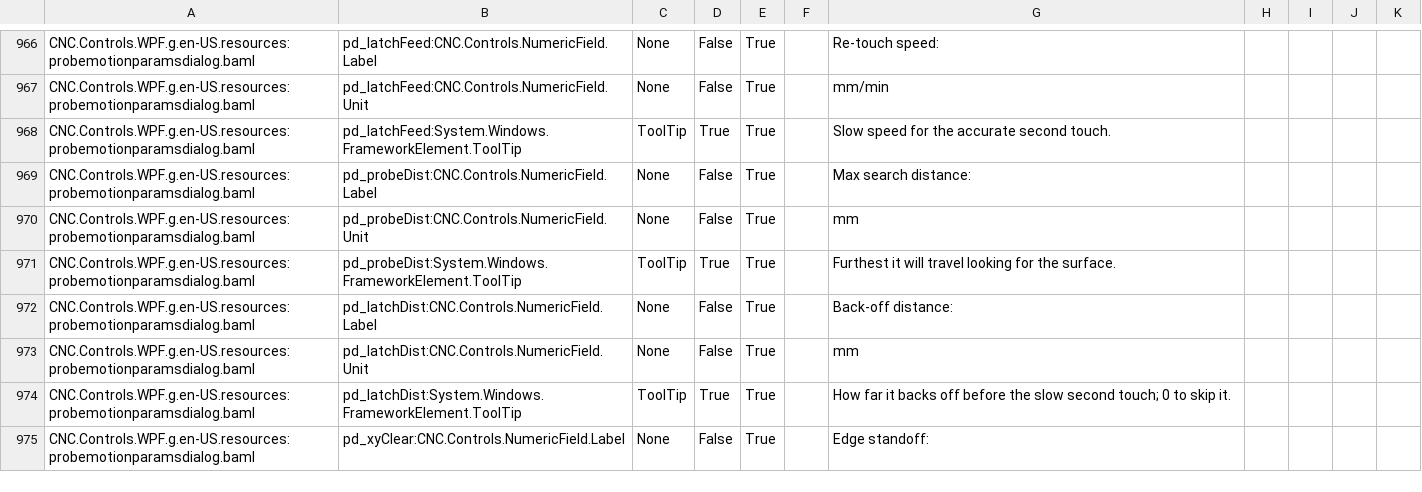
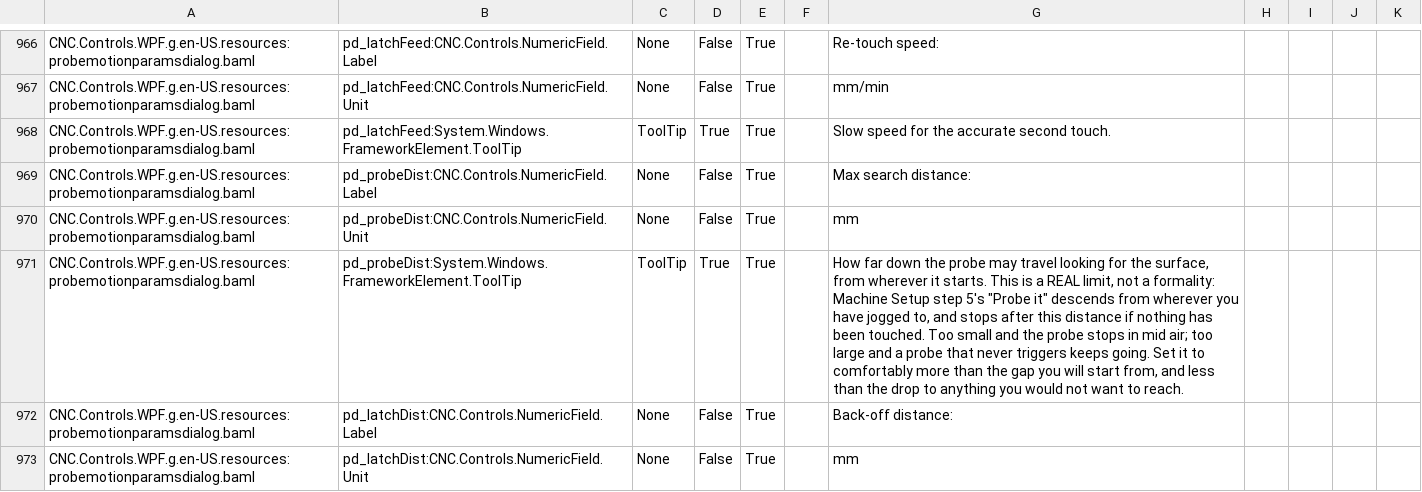
Before and after one commit to ioSenderV2/ioSender, a CSV file: Locale/de-DE/csv/CNC.Controls.WPF.resources.de-DE.csv, drawn as a sheet; only a part is shown, gaps mark what is left out; the shorter side is filled out with more unchanged rows; the diff names each change by its address in the sheet, - before the commit and + after, or states it on an @@ line.

```diff
--- a/Locale/de-DE/csv/CNC.Controls.WPF.resources.de-DE.csv
+++ b/Locale/de-DE/csv/CNC.Controls.WPF.resources.de-DE.csv
-G971: Furthest it will travel looking for the surface.
+G971: How far down the probe may travel looking for the surface, from wherever it starts. This is a REAL limit, not a formality: Machine Setup step 5's "Probe it" descends from wherever you have jogged to, and stops after this distance if nothing has been touched. Too small and the probe stops in mid air; too large and a probe that never triggers keeps going. Set it to comfortably more than the gap you will start from, and less than the drop to anything you would not want to reach.
```
Also changed, not shown: Locale/en-US/csv/CNC.Controls.WPF.resources.en-US.csv, Locale/hu-HU/csv/CNC.Controls.WPF.resources.hu-HU.csv, 7 other files.
